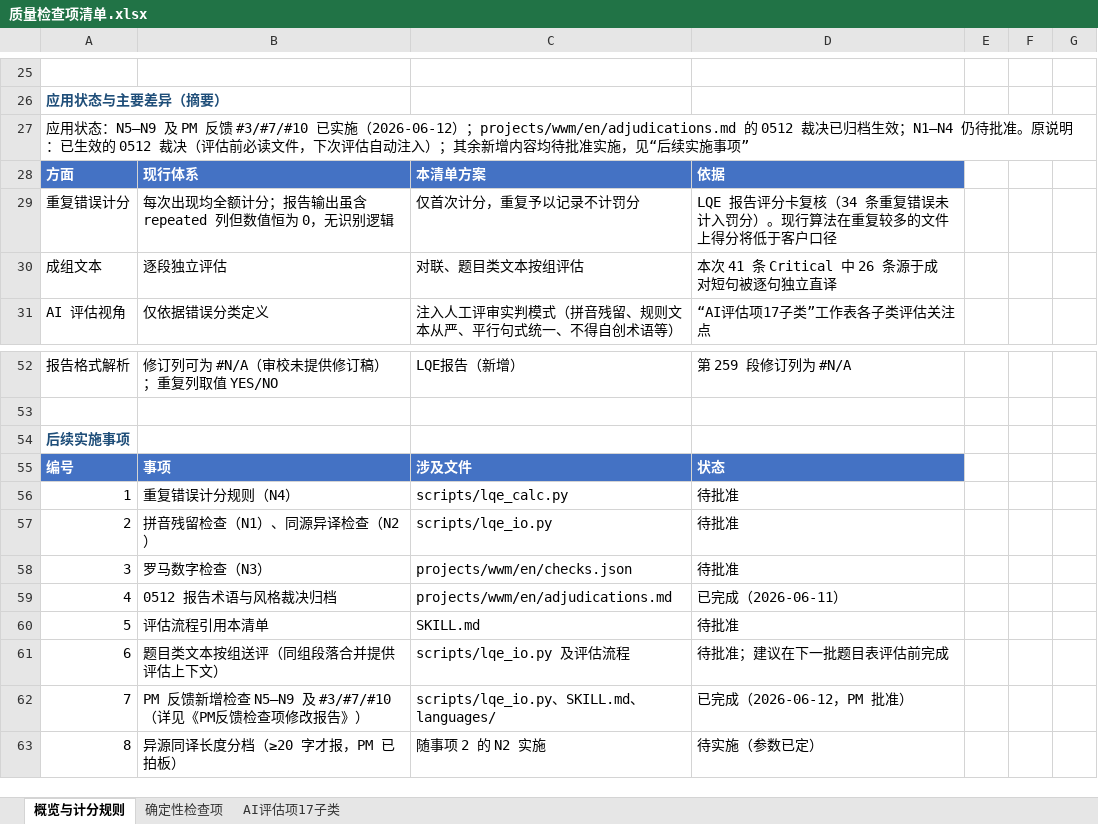
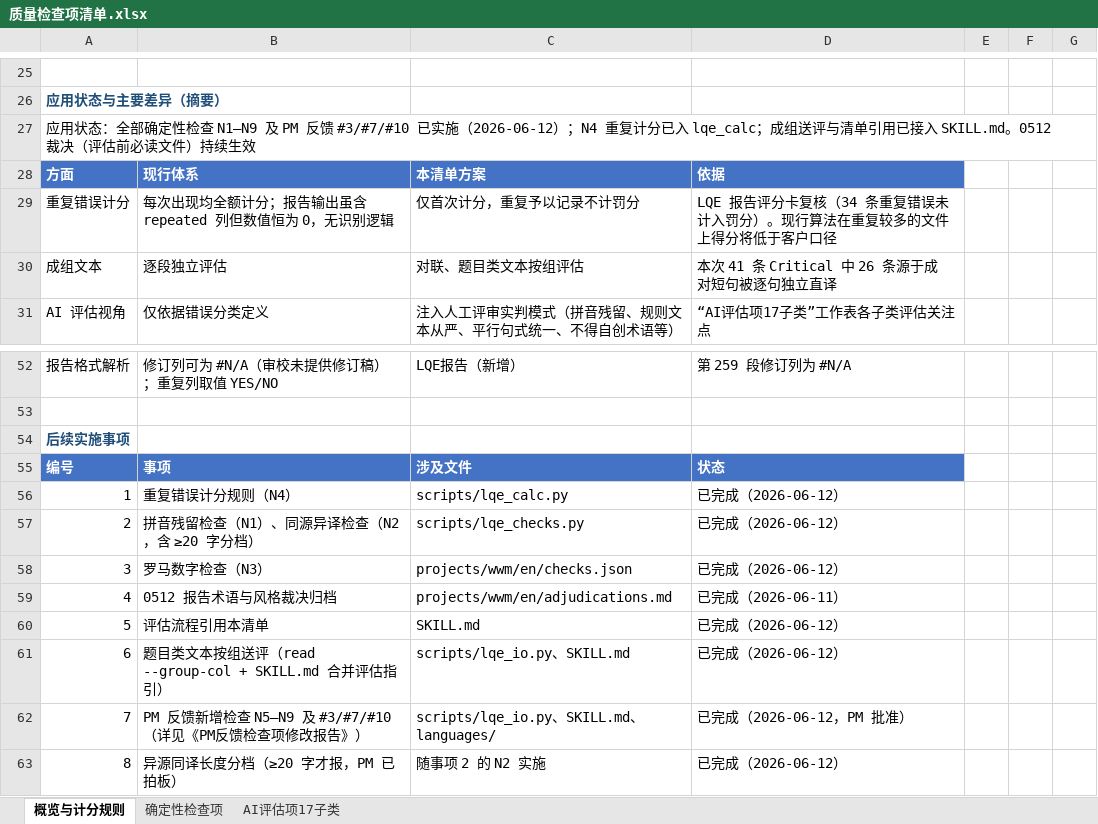
Before and after one commit to tzwkb/lqe-translator, an Excel workbook: docs/质量检查项清单.xlsx, sheet 概览与计分规则, drawn as a sheet; only a part is shown, gaps mark what is left out; values as stored, in another font and other column widths than the file's, no borders; the diff names each change by its address in the sheet, - before the commit and + after, or states it on an @@ line.

```diff
--- a/docs/质量检查项清单.xlsx (sheet 概览与计分规则)
+++ b/docs/质量检查项清单.xlsx (sheet 概览与计分规则)
-A27: …用状态：N5–N9 及 PM 反馈 #3/#7/#10 已实施（2026-06-12）；projects/wwm/en/adjudications.md 的 0512 裁决已归档生效；N1–N4 仍待批准。原说明：已生效的 0512 裁决（评估前必读文件，下次评估自动注入）；其余新增内容均待批准实施，见“后续实施事项”
+A27: …用状态：全部确定性检查 N1–N9 及 PM 反馈 #3/#7/#10 已实施（2026-06-12）；N4 重复计分已入 lqe_calc；成组送评与清单引用已接入 SKILL.md。0512 裁决（评估前必读文件）持续生效
-D56:D58: 待批准
+D56:D58: 已完成（2026-06-12）
-B57: 拼音残留检查（N1）、同源异译检查（N2）
+B57: 拼音残留检查（N1）、同源异译检查（N2，含 ≥20 字分档）
-C57: scripts/lqe_io.py
+C57: scripts/lqe_checks.py
-D60: 待批准
+D60: 已完成（2026-06-12）
-B61: 题目类文本按组送评（同组段落合并提供评估上下文）
+B61: 题目类文本按组送评（read --group-col + SKILL.md 合并评估指引）
-C61: scripts/lqe_io.py 及评估流程
+C61: scripts/lqe_io.py、SKILL.md
-D61: 待批准；建议在下一批题目表评估前完成
+D61: 已完成（2026-06-12）
-D63: 待实施（参数已定）
+D63: 已完成（2026-06-12）
```
Also changed, not shown: sheet 确定性检查项, 9 other files.
